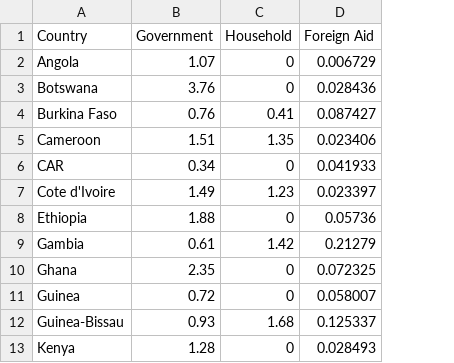
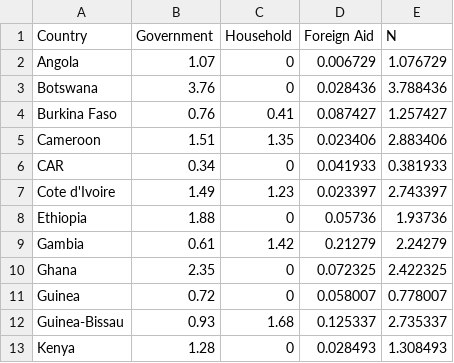
Before and after one commit to nancyzhao888/major-studio-1, a CSV file: exercises/undp.1/Secondary.csv, drawn as a sheet; only a part is shown; the diff names each change by its address in the sheet, - before the commit and + after, or states it on an @@ line.

```diff
--- a/exercises/undp.1/Secondary.csv
+++ b/exercises/undp.1/Secondary.csv
+column E (N), rows 2-13: 1.076729 | 3.788436 | 1.257427 | 2.883406 | 0.381933 | 2.743397 | 1.93736 | 2.24279 | 2.422325 | 0.778007 | 2.735337 | 1.308493
```
Also changed, not shown: exercises/undp.1/Primary.csv, exercises/undp.1/Tertiary.csv, 1 other file.
